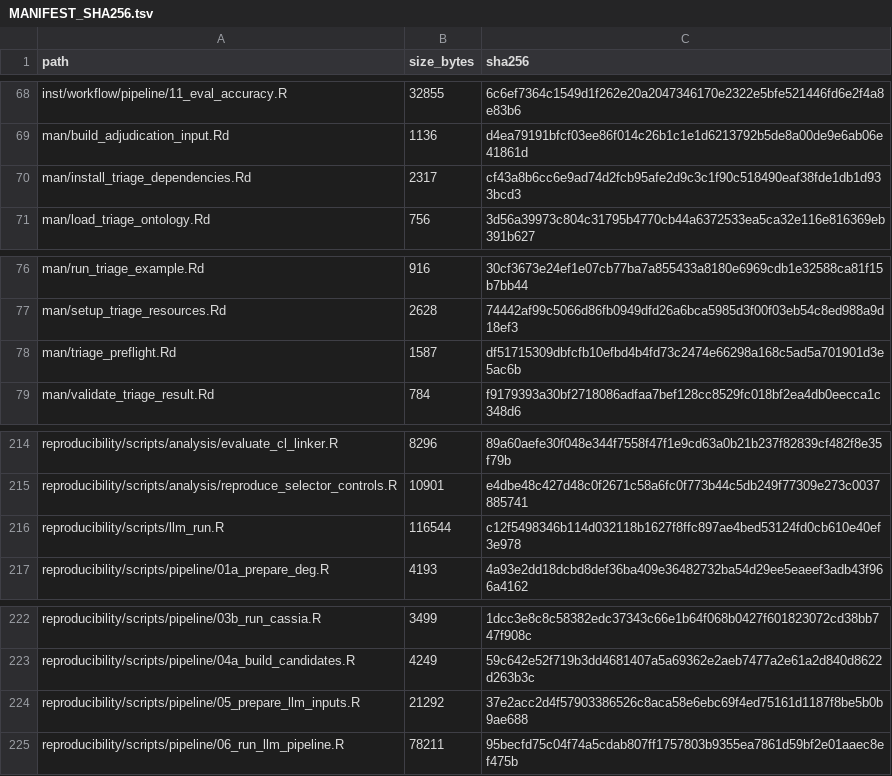
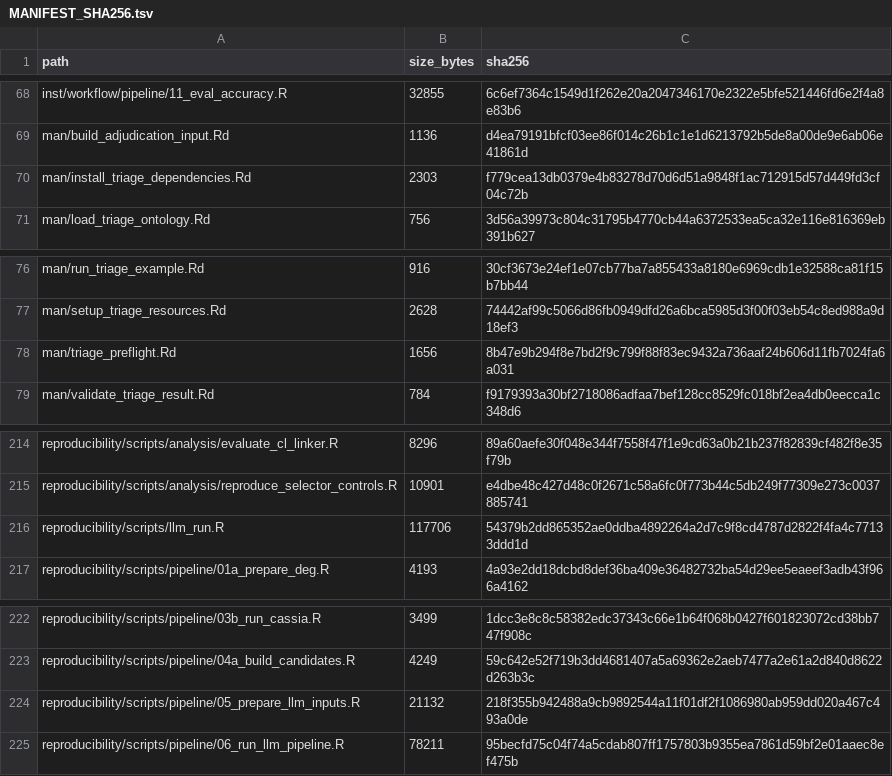
Before and after one commit to shaolab-UM/Triage, a TSV file: MANIFEST_SHA256.tsv, drawn as a sheet; only a part is shown, gaps mark what is left out; the diff covers the shown part only.

```diff
--- a/MANIFEST_SHA256.tsv
+++ b/MANIFEST_SHA256.tsv
@@ -69,3 +69,3 @@ inst/workflow/pipeline/11_eval_accuracy.R	32855	6c6ef7364c1549d1f262e20a20473461
 man/build_adjudication_input.Rd	1136	d4ea79191bfcf03ee86f014c26b1c1e1d6213792b5de8a00de9e6ab06e41861d
-man/install_triage_dependencies.Rd	2317	cf43a8b6cc6e9ad74d2fcb95afe2d9c3c1f90c518490eaf38fde1db1d933bcd3
+man/install_triage_dependencies.Rd	2303	f779cea13db0379e4b83278d70d6d51a9848f1ac712915d57d449fd3cf04c72b
 man/load_triage_ontology.Rd	756	3d56a39973c804c31795b4770cb44a6372533ea5ca32e116e816369eb391b627
@@ -77,3 +77,3 @@ man/run_triage_example.Rd	916	30cf3673e24ef1e07cb77ba7a855433a8180e6969cdb1e3258
 man/setup_triage_resources.Rd	2628	74442af99c5066d86fb0949dfd26a6bca5985d3f00f03eb54c8ed988a9d18ef3
-man/triage_preflight.Rd	1587	df51715309dbfcfb10efbd4b4fd73c2474e66298a168c5ad5a701901d3e5ac6b
+man/triage_preflight.Rd	1656	8b47e9b294f8e7bd2f9c799f88f83ec9432a736aaf24b606d11fb7024fa6a031
 man/validate_triage_result.Rd	784	f9179393a30bf2718086adfaa7bef128cc8529fc018bf2ea4db0eecca1c348d6
@@ -215,3 +215,3 @@ reproducibility/scripts/analysis/evaluate_cl_linker.R	8296	89a60aefe30f048e344f7
 reproducibility/scripts/analysis/reproduce_selector_controls.R	10901	e4dbe48c427d48c0f2671c58a6fc0f773b44c5db249f77309e273c0037885741
-reproducibility/scripts/llm_run.R	116544	c12f5498346b114d032118b1627f8ffc897ae4bed53124fd0cb610e40ef3e978
+reproducibility/scripts/llm_run.R	117706	54379b2dd865352ae0ddba4892264a2d7c9f8cd4787d2822f4fa4c77133ddd1d
 reproducibility/scripts/pipeline/01a_prepare_deg.R	4193	4a93e2dd18dcbd8def36ba409e36482732ba54d29ee5eaeef3adb43f966a4162
@@ -223,3 +223,3 @@ reproducibility/scripts/pipeline/03b_run_cassia.R	3499	1dcc3e8c8c58382edc37343c6
 reproducibility/scripts/pipeline/04a_build_candidates.R	4249	59c642e52f719b3dd4681407a5a69362e2aeb7477a2e61a2d840d8622d263b3c
-reproducibility/scripts/pipeline/05_prepare_llm_inputs.R	21292	37e2acc2d4f57903386526c8aca58e6ebc69f4ed75161d1187f8be5b0b9ae688
+reproducibility/scripts/pipeline/05_prepare_llm_inputs.R	21132	218f355b942488a9cb9892544a11f01df2f1086980ab959dd020a467c493a0de
 reproducibility/scripts/pipeline/06_run_llm_pipeline.R	78211	95becfd75c04f74a5cdab807ff1757803b9355ea7861d59bf2e01aaec8ef475b
```
Also changed, not shown: 14 edited cells elsewhere in this file, 11 other files.
